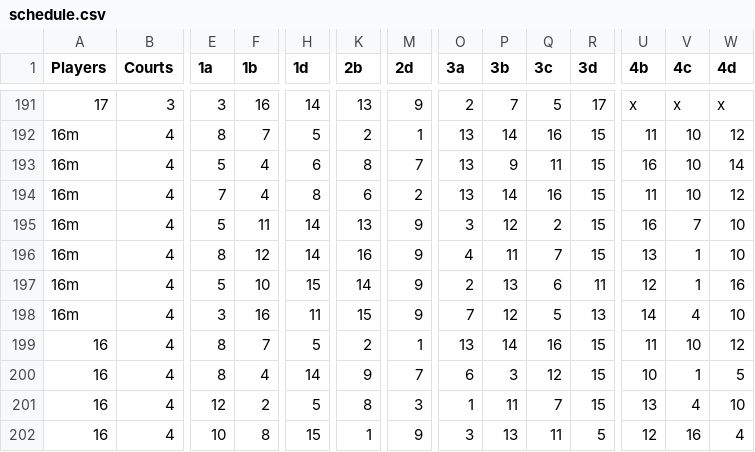
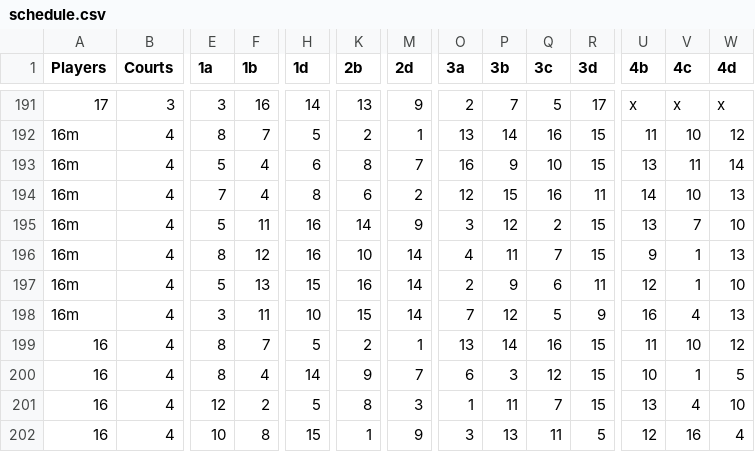
Before and after one commit to 1mch1burgo/Pickleball-app, a CSV file: public/schedule.csv, drawn as a sheet; only a part is shown, gaps mark what is left out; the diff names each change by its address in the sheet, - before the commit and + after, or states it on an @@ line.

Commit message:
Update schedule.csv

```diff
--- a/public/schedule.csv
+++ b/public/schedule.csv
-O193 (3a): 13
+O193 (3a): 16
-Q193 (3c): 11
+Q193 (3c): 10
-U193 (4b): 16
+U193 (4b): 13
-V193 (4c): 10
+V193 (4c): 11
-O194 (3a): 13
+O194 (3a): 12
-P194 (3b): 14
+P194 (3b): 15
-R194 (3d): 15
+R194 (3d): 11
-U194 (4b): 11
+U194 (4b): 14
-W194 (4d): 12
+W194 (4d): 13
-H195:H196 (1d): 14
+H195:H196 (1d): 16
-K195 (2b): 13
+K195 (2b): 14
-U195 (4b): 16
+U195 (4b): 13
-K196 (2b): 16
+K196 (2b): 10
-M196:M198 (2d): 9
+M196:M198 (2d): 14
-U196 (4b): 13
+U196 (4b): 9
-W196 (4d): 10
+W196 (4d): 13
-F197 (1b): 10
+F197 (1b): 13
-K197 (2b): 14
+K197 (2b): 16
-P197 (3b): 13
+P197 (3b): 9
-W197 (4d): 16
+W197 (4d): 10
-F198 (1b): 16
+F198 (1b): 11
-H198 (1d): 11
+H198 (1d): 10
-R198 (3d): 13
+R198 (3d): 9
-U198 (4b): 14
+U198 (4b): 16
-W198 (4d): 10
+W198 (4d): 13
```
